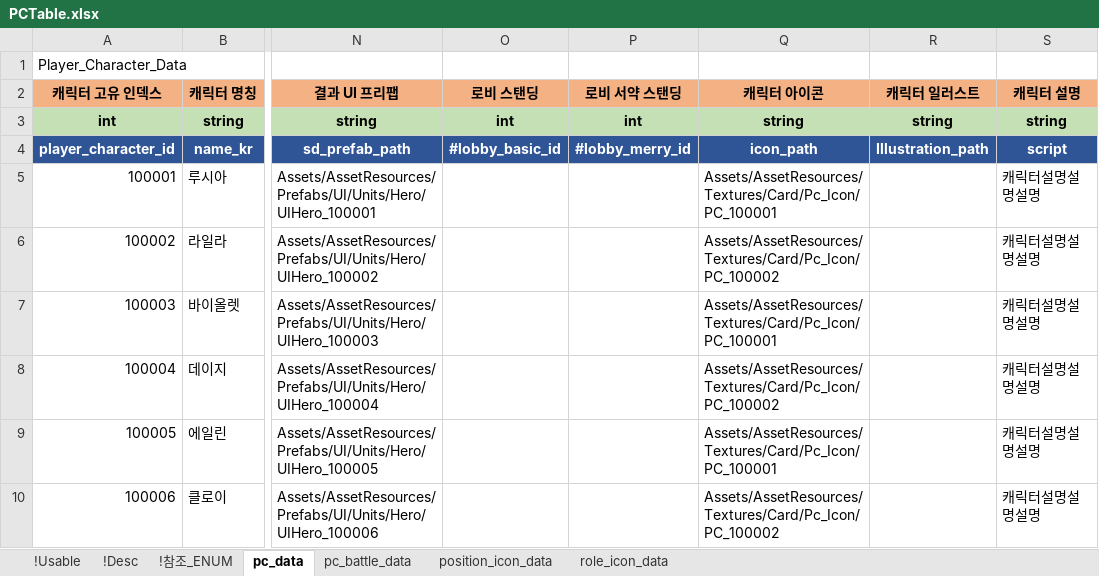
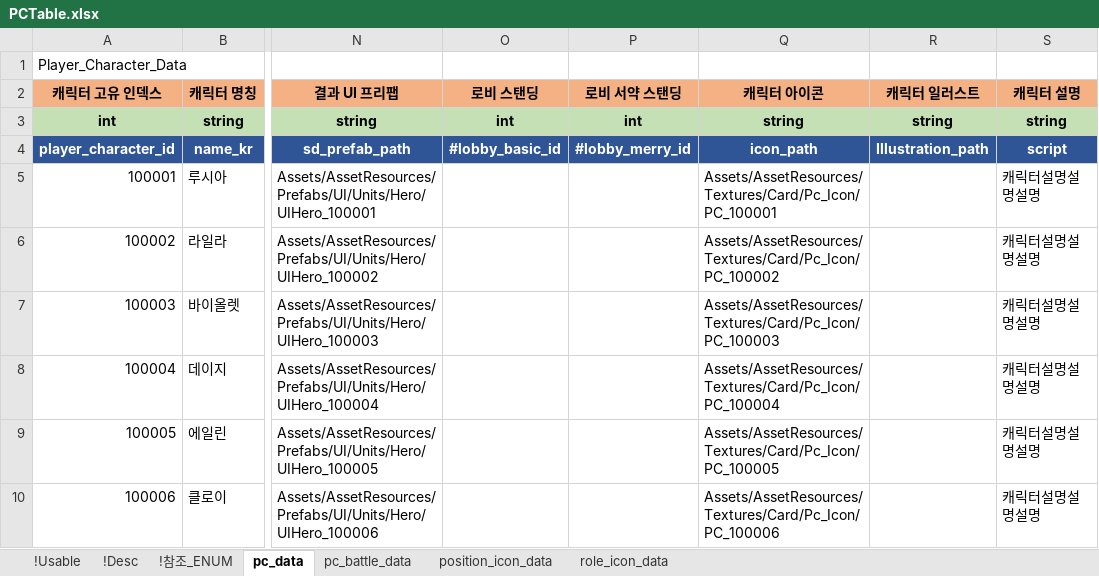
Before and after one commit to shanash/ZeroOne, an Excel workbook: Android/ExcelData/PCTable.xlsx, sheet pc_data, drawn as a sheet; only a part is shown, gaps mark what is left out; values as stored, in another font and other column widths than the file's, no borders; the diff names each change by its address in the sheet, - before the commit and + after, or states it on an @@ line.

```diff
--- a/Android/ExcelData/PCTable.xlsx (sheet pc_data)
+++ b/Android/ExcelData/PCTable.xlsx (sheet pc_data)
-Q7 (캐릭터 아이콘): Assets/AssetResources/Textures/Card/Pc_Icon/PC_100001
+Q7 (캐릭터 아이콘): Assets/AssetResources/Textures/Card/Pc_Icon/PC_100003
-Q8 (캐릭터 아이콘): Assets/AssetResources/Textures/Card/Pc_Icon/PC_100002
+Q8 (캐릭터 아이콘): Assets/AssetResources/Textures/Card/Pc_Icon/PC_100004
-Q9 (캐릭터 아이콘): Assets/AssetResources/Textures/Card/Pc_Icon/PC_100001
+Q9 (캐릭터 아이콘): Assets/AssetResources/Textures/Card/Pc_Icon/PC_100005
-Q10 (캐릭터 아이콘): Assets/AssetResources/Textures/Card/Pc_Icon/PC_100002
+Q10 (캐릭터 아이콘): Assets/AssetResources/Textures/Card/Pc_Icon/PC_100006
```
Also changed, not shown: Android/ExcelData/RewardTable.xlsx, 20 other files.
